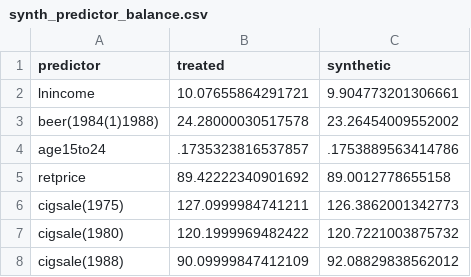
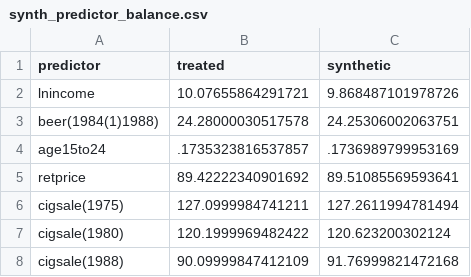
Before and after one commit to adiazescobar/libro_cortes, a CSV file: dofile/17_SyntheticControls/results/synth_predictor_balance.csv, drawn as a sheet.

```diff
--- a/dofile/17_SyntheticControls/results/synth_predictor_balance.csv
+++ b/dofile/17_SyntheticControls/results/synth_predictor_balance.csv
@@ -1,8 +1,8 @@
 predictor,treated,synthetic
-lnincome,10.07655864291721,9.904773201306661
-beer(1984(1)1988),24.28000030517578,23.26454009552002
-age15to24,.1735323816537857,.1753889563414786
-retprice,89.42222340901692,89.0012778655158
-cigsale(1975),127.0999984741211,126.3862001342773
-cigsale(1980),120.1999969482422,120.7221003875732
-cigsale(1988),90.09999847412109,92.08829838562012
+lnincome,10.07655864291721,9.868487101978726
+beer(1984(1)1988),24.28000030517578,24.25306002063751
+age15to24,.1735323816537857,.1736989799953169
+retprice,89.42222340901692,89.51085569593641
+cigsale(1975),127.0999984741211,127.2611994781494
+cigsale(1980),120.1999969482422,120.623200302124
+cigsale(1988),90.09999847412109,91.76999821472168
```
Also changed, not shown: dofile/17_SyntheticControls/results/synth_paths.csv, dofile/17_SyntheticControls/results/synth_weights.csv, 7 other files.
